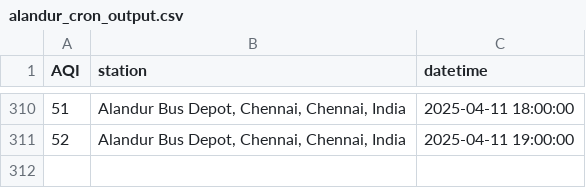
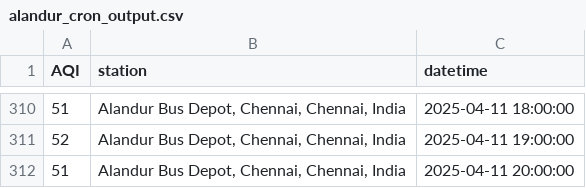
Before and after one commit to KrishnenduMR/ChennaiAir, a CSV file: static/data/alandur_cron_output.csv, drawn as a sheet; only a part is shown, gaps mark what is left out; the diff names each change by its address in the sheet, - before the commit and + after, or states it on an @@ line.

```diff
--- a/static/data/alandur_cron_output.csv
+++ b/static/data/alandur_cron_output.csv
+row 312: 51 | Alandur Bus Depot, Chennai, Chennai, India | 2025-04-11 20:00:00
```
Also changed, not shown: data/cron_job_data/manali_cron_output.csv, static/data/alandur_daily.csv, 1 other file.
